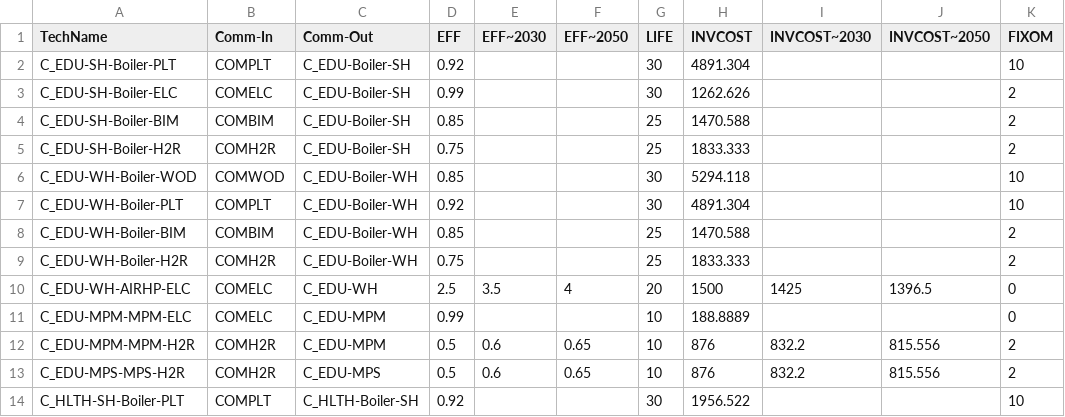
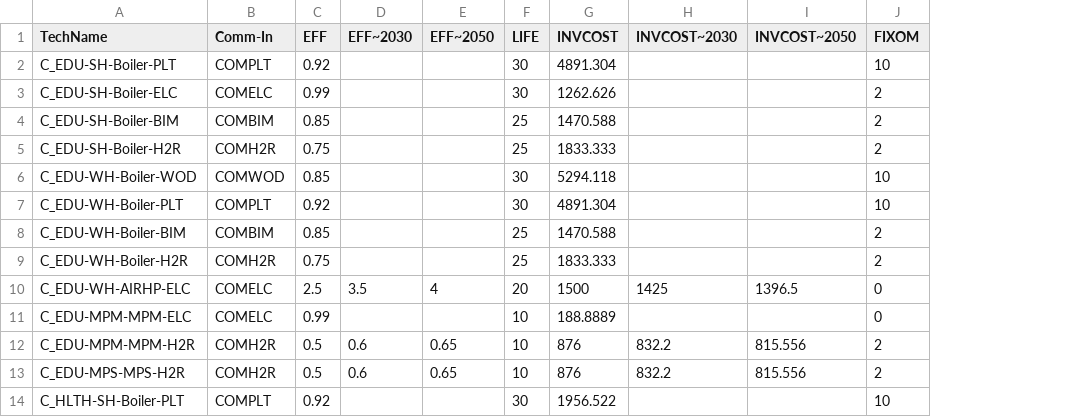
Before and after one commit to EECA-NZ/TIMES-NZ-Model-Files, a CSV file: PREPARE-TIMES-NZ/data_raw/coded_assumptions/commercial_demand/new_techs.csv, drawn as a sheet; only a part is shown; the diff names each change by its address in the sheet, - before the commit and + after, or states it on an @@ line.

Commit message:
fix: consistent commercial commodity mapping:

```diff
--- a/PREPARE-TIMES-NZ/data_raw/coded_assumptions/commercial_demand/new_techs.csv
+++ b/PREPARE-TIMES-NZ/data_raw/coded_assumptions/commercial_demand/new_techs.csv
-column C (Comm-Out), rows 2-14: C_EDU-Boiler-SH | C_EDU-Boiler-SH | C_EDU-Boiler-SH | C_EDU-Boiler-SH | C_EDU-Boiler-WH | C_EDU-Boiler-WH | C_EDU-Boiler-WH | C_EDU-Boiler-WH | C_EDU-WH | C_EDU-MPM | C_EDU-MPM | C_EDU-MPS | C_HLTH-Boiler-SH
```
Also changed, not shown: 4 other files.
